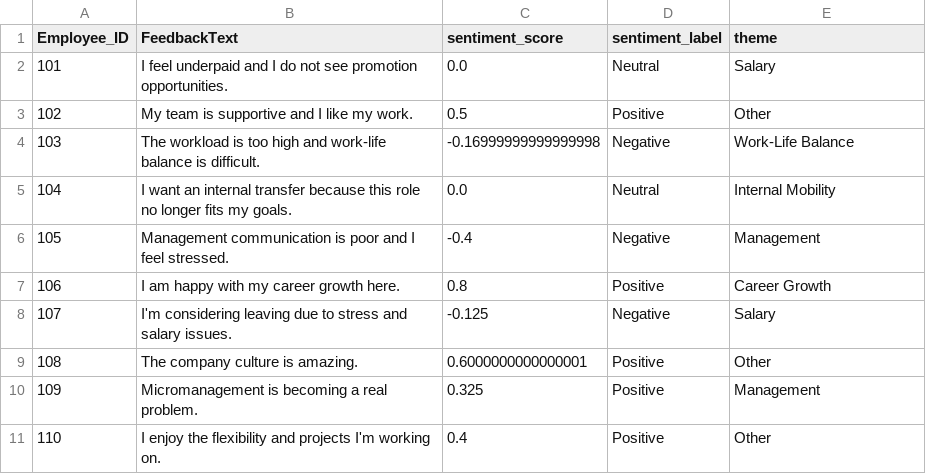
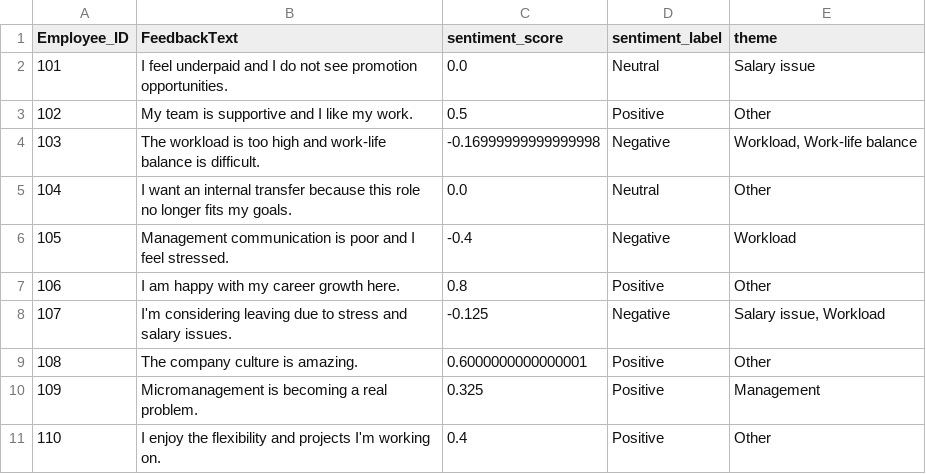
Before and after one commit to Sinanht/Hackaton_AI, a CSV file: outputs/feedback_with_sentiment.csv, drawn as a sheet.

```diff
--- a/outputs/feedback_with_sentiment.csv
+++ b/outputs/feedback_with_sentiment.csv
@@ -1,9 +1,9 @@
 Employee_ID,FeedbackText,sentiment_score,sentiment_label,theme
-101,I feel underpaid and I do not see promotion opportunities.,0.0,Neutral,Salary
+101,I feel underpaid and I do not see promotion opportunities.,0.0,Neutral,Salary issue
 102,My team is supportive and I like my work.,0.5,Positive,Other
-103,The workload is too high and work-life balance is difficult.,-0.16999999999999998,Negative,Work-Life Balance
-104,I want an internal transfer because this role no longer fits my goals.,0.0,Neutral,Internal Mobility
-105,Management communication is poor and I feel stressed.,-0.4,Negative,Management
-106,I am happy with my career growth here.,0.8,Positive,Career Growth
-107,I'm considering leaving due to stress and salary issues.,-0.125,Negative,Salary
+103,The workload is too high and work-life balance is difficult.,-0.16999999999999998,Negative,"Workload, Work-life balance"
+104,I want an internal transfer because this role no longer fits my goals.,0.0,Neutral,Other
+105,Management communication is poor and I feel stressed.,-0.4,Negative,Workload
+106,I am happy with my career growth here.,0.8,Positive,Other
+107,I'm considering leaving due to stress and salary issues.,-0.125,Negative,"Salary issue, Workload"
 108,The company culture is amazing.,0.6000000000000001,Positive,Other
```
Also changed, not shown: outputs/test_predictions.csv, 5 other files.
